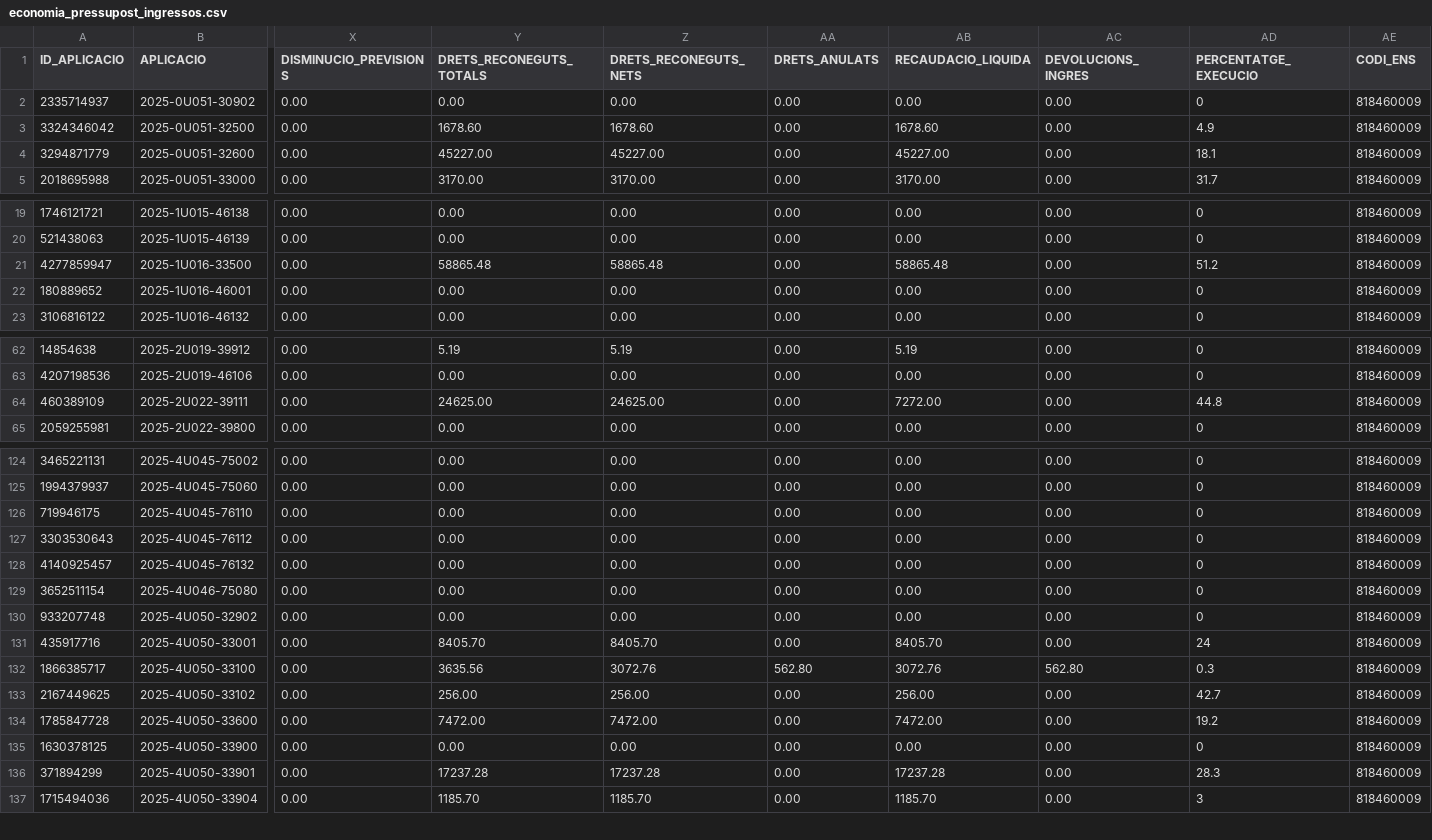
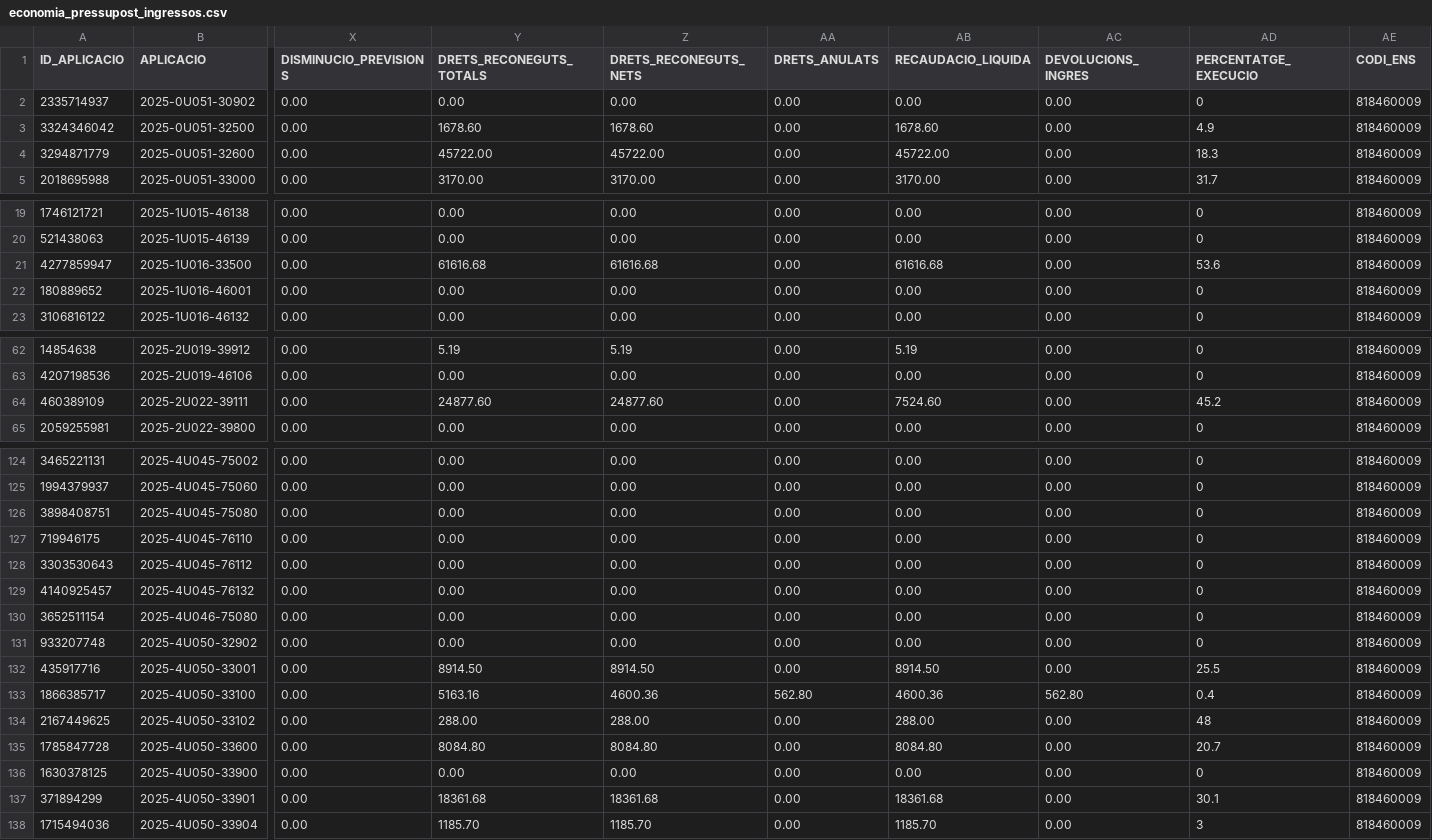
Before and after one commit to ajrubi/opendata, a CSV file: datasets/csv/economia_pressupost_ingressos.csv, drawn as a sheet; only a part is shown, gaps mark what is left out; addresses are those after the commit; rows hold the shown columns only; the diff covers the shown part only; the diff names each change by its address in the sheet, - before the commit and + after, or states it on an @@ line.

Commit message:
Pujada dels datasets en data 26-03-2025

```diff
--- a/datasets/csv/economia_pressupost_ingressos.csv
+++ b/datasets/csv/economia_pressupost_ingressos.csv
-Y4 (DRETS_RECONEGUTS_TOTALS): 45227.00
+Y4 (DRETS_RECONEGUTS_TOTALS): 45722.00
-Z4 (DRETS_RECONEGUTS_NETS): 45227.00
+Z4 (DRETS_RECONEGUTS_NETS): 45722.00
-AB4 (RECAUDACIO_LIQUIDA): 45227.00
+AB4 (RECAUDACIO_LIQUIDA): 45722.00
-AD4 (PERCENTATGE_EXECUCIO): 18.1
+AD4 (PERCENTATGE_EXECUCIO): 18.3
-Y21 (DRETS_RECONEGUTS_TOTALS): 58865.48
+Y21 (DRETS_RECONEGUTS_TOTALS): 61616.68
-Z21 (DRETS_RECONEGUTS_NETS): 58865.48
+Z21 (DRETS_RECONEGUTS_NETS): 61616.68
-AB21 (RECAUDACIO_LIQUIDA): 58865.48
+AB21 (RECAUDACIO_LIQUIDA): 61616.68
-AD21 (PERCENTATGE_EXECUCIO): 51.2
+AD21 (PERCENTATGE_EXECUCIO): 53.6
-Y64 (DRETS_RECONEGUTS_TOTALS): 24625.00
+Y64 (DRETS_RECONEGUTS_TOTALS): 24877.60
-Z64 (DRETS_RECONEGUTS_NETS): 24625.00
+Z64 (DRETS_RECONEGUTS_NETS): 24877.60
-AB64 (RECAUDACIO_LIQUIDA): 7272.00
+AB64 (RECAUDACIO_LIQUIDA): 7524.60
-AD64 (PERCENTATGE_EXECUCIO): 44.8
+AD64 (PERCENTATGE_EXECUCIO): 45.2
+row 126: 3898408751 | 2025-4U045-75080 | 0.00 | 0.00 | 0.00 | 0.00 | 0.00 | 0.00 | 0 | 818460009
-Y132 (DRETS_RECONEGUTS_TOTALS): 8405.70
+Y132 (DRETS_RECONEGUTS_TOTALS): 8914.50
-Z132 (DRETS_RECONEGUTS_NETS): 8405.70
+Z132 (DRETS_RECONEGUTS_NETS): 8914.50
-AB132 (RECAUDACIO_LIQUIDA): 8405.70
+AB132 (RECAUDACIO_LIQUIDA): 8914.50
-AD132 (PERCENTATGE_EXECUCIO): 24
+AD132 (PERCENTATGE_EXECUCIO): 25.5
-Y133 (DRETS_RECONEGUTS_TOTALS): 3635.56
+Y133 (DRETS_RECONEGUTS_TOTALS): 5163.16
-Z133 (DRETS_RECONEGUTS_NETS): 3072.76
+Z133 (DRETS_RECONEGUTS_NETS): 4600.36
-AB133 (RECAUDACIO_LIQUIDA): 3072.76
+AB133 (RECAUDACIO_LIQUIDA): 4600.36
-AD133 (PERCENTATGE_EXECUCIO): 0.3
+AD133 (PERCENTATGE_EXECUCIO): 0.4
-Y134 (DRETS_RECONEGUTS_TOTALS): 256.00
+Y134 (DRETS_RECONEGUTS_TOTALS): 288.00
-Z134 (DRETS_RECONEGUTS_NETS): 256.00
+Z134 (DRETS_RECONEGUTS_NETS): 288.00
-AB134 (RECAUDACIO_LIQUIDA): 256.00
+AB134 (RECAUDACIO_LIQUIDA): 288.00
-AD134 (PERCENTATGE_EXECUCIO): 42.7
+AD134 (PERCENTATGE_EXECUCIO): 48
-Y135 (DRETS_RECONEGUTS_TOTALS): 7472.00
+Y135 (DRETS_RECONEGUTS_TOTALS): 8084.80
-Z135 (DRETS_RECONEGUTS_NETS): 7472.00
+Z135 (DRETS_RECONEGUTS_NETS): 8084.80
-AB135 (RECAUDACIO_LIQUIDA): 7472.00
+AB135 (RECAUDACIO_LIQUIDA): 8084.80
-AD135 (PERCENTATGE_EXECUCIO): 19.2
+AD135 (PERCENTATGE_EXECUCIO): 20.7
-Y137 (DRETS_RECONEGUTS_TOTALS): 17237.28
+Y137 (DRETS_RECONEGUTS_TOTALS): 18361.68
-Z137 (DRETS_RECONEGUTS_NETS): 17237.28
+Z137 (DRETS_RECONEGUTS_NETS): 18361.68
-AB137 (RECAUDACIO_LIQUIDA): 17237.28
+AB137 (RECAUDACIO_LIQUIDA): 18361.68
-AD137 (PERCENTATGE_EXECUCIO): 28.3
+AD137 (PERCENTATGE_EXECUCIO): 30.1
```
Also changed, not shown: 16 edited cells elsewhere in this file, datasets/csv/demografia_moviments.csv, datasets/csv/public_cataleg_tramits.csv, 10 other files.
